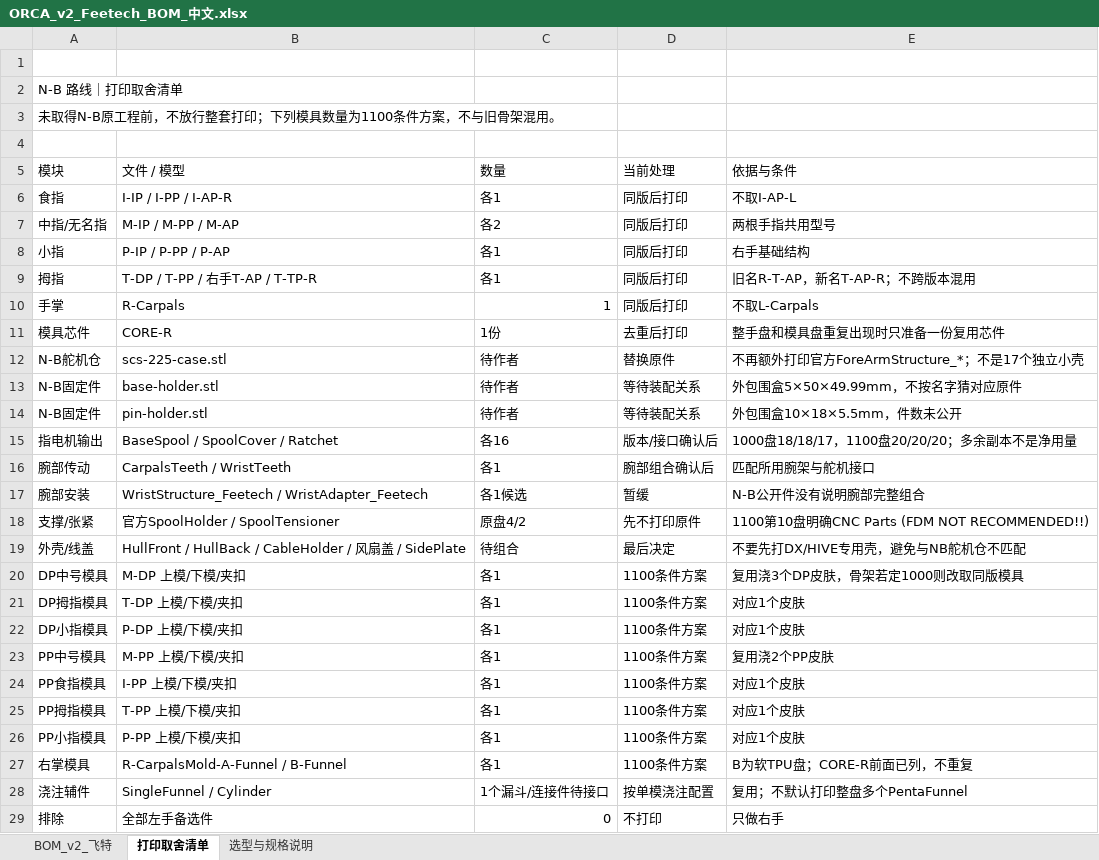
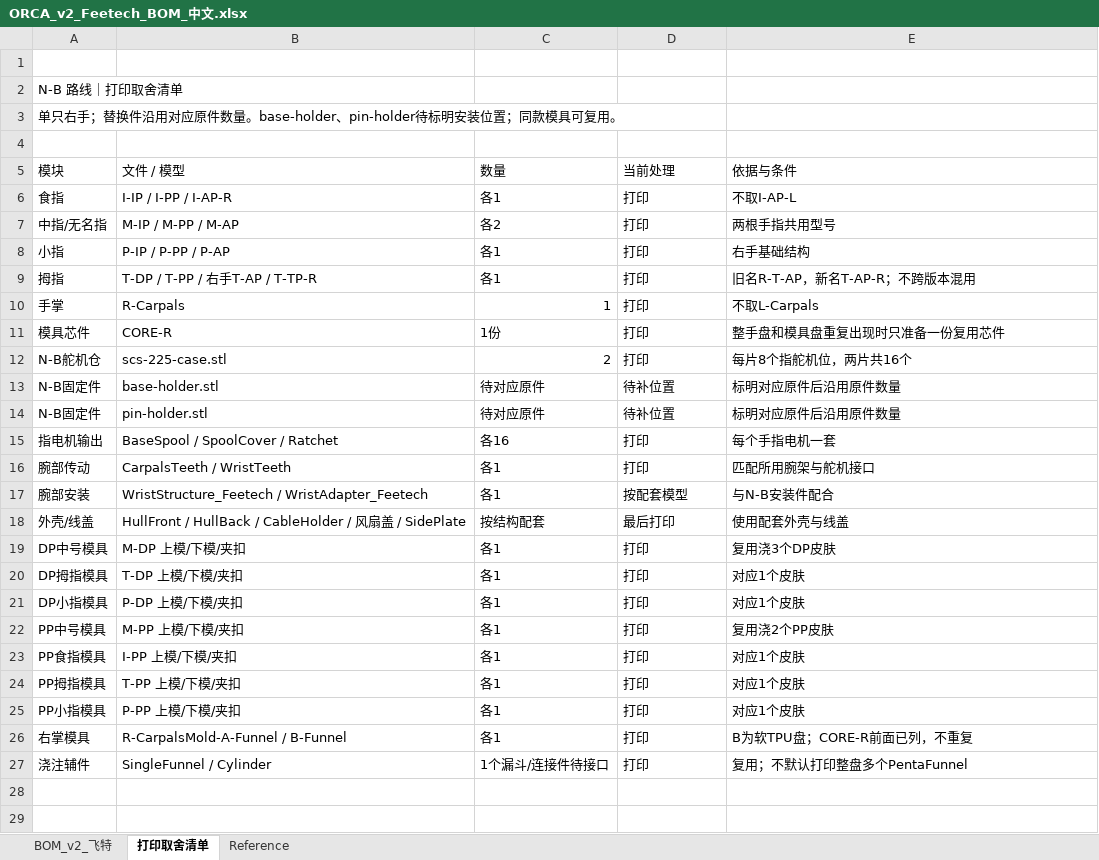
Before and after one commit to LinkisLethe/ORCA-Hand-v2-Project, an Excel workbook: hardware/bom/ORCA_v2_Feetech_BOM_中文.xlsx, sheet 打印取舍清单, drawn as a sheet; only a part is shown; values as stored, in another font and other column widths than the file's, no cell formats; table styles not drawn; removed rows and columns are numbered as before the commit, all else as after; the diff covers the shown part only; the diff names each change by its address in the sheet, - before the commit and + after, or states it on an @@ line.

```diff
--- a/hardware/bom/ORCA_v2_Feetech_BOM_中文.xlsx (sheet 打印取舍清单)
+++ b/hardware/bom/ORCA_v2_Feetech_BOM_中文.xlsx (sheet 打印取舍清单)
-sheet tab: 选型与规格说明
+sheet tab: Reference
-A3 (模块): 未取得N-B原工程前，不放行整套打印；下列模具数量为1100条件方案，不与旧骨架混用。
+A3 (模块): 单只右手；替换件沿用对应原件数量。base-holder、pin-holder待标明安装位置；同款模具可复用。
-D6:D10 (当前处理): 同版后打印
+D6:D10 (当前处理): 打印
-D11 (当前处理): 去重后打印
+D11 (当前处理): 打印
-C12 (数量): 待作者
+C12 (数量): 2
-D12 (当前处理): 替换原件
+D12 (当前处理): 打印
-E12 (依据与条件): 不再额外打印官方ForeArmStructure_*；不是17个独立小壳
+E12 (依据与条件): 每片8个指舵机位，两片共16个
-C13:C14 (数量): 待作者
+C13:C14 (数量): 待对应原件
-D13:D14 (当前处理): 等待装配关系
+D13:D14 (当前处理): 待补位置
-E13 (依据与条件): 外包围盒5×50×49.99mm，不按名字猜对应原件
+E13 (依据与条件): 标明对应原件后沿用原件数量
-E14 (依据与条件): 外包围盒10×18×5.5mm，件数未公开
+E14 (依据与条件): 标明对应原件后沿用原件数量
-D15 (当前处理): 版本/接口确认后
+D15 (当前处理): 打印
-E15 (依据与条件): 1000盘18/18/17，1100盘20/20/20；多余副本不是净用量
+E15 (依据与条件): 每个手指电机一套
-D16 (当前处理): 腕部组合确认后
+D16 (当前处理): 打印
-C17 (数量): 各1候选
+C17 (数量): 各1
-D17 (当前处理): 暂缓
+D17 (当前处理): 按配套模型
-E17 (依据与条件): N-B公开件没有说明腕部完整组合
+E17 (依据与条件): 与N-B安装件配合
-row 18: 支撑/张紧 | 官方SpoolHolder / SpoolTensioner | 原盘4/2 | 先不打印原件 | 1100第10盘明确CNC Parts (FDM NOT RECOMMENDED!!)
-C18 (数量): 待组合
+C18 (数量): 按结构配套
-D18 (当前处理): 最后决定
+D18 (当前处理): 最后打印
-E18 (依据与条件): 不要先打DX/HIVE专用壳，避免与NB舵机仓不匹配
+E18 (依据与条件): 使用配套外壳与线盖
-D19:D26 (当前处理): 1100条件方案
+D19:D26 (当前处理): 打印
-E19 (依据与条件): 复用浇3个DP皮肤，骨架若定1000则改取同版模具
+E19 (依据与条件): 复用浇3个DP皮肤
-D27 (当前处理): 按单模浇注配置
+D27 (当前处理): 打印
-row 29: 排除 | 全部左手备选件 | 0 | 不打印 | 只做右手
```
Also changed, not shown: 5 removed rows elsewhere in this sheet, sheet BOM_v2_飞特, sheet Reference, cell formats, 9 other files.
